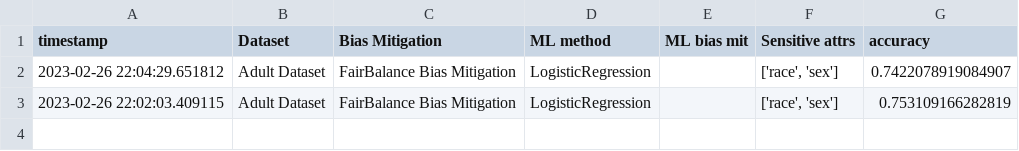
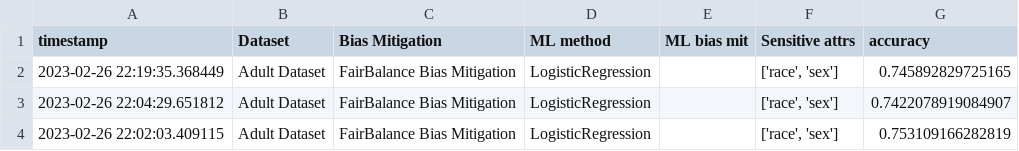
Before and after one commit to cmeinson/COMP0031_group_research, a CSV file: results/FairBalanceAdult.csv, drawn as a sheet; the diff names each change by its address in the sheet, - before the commit and + after, or states it on an @@ line.

Commit message:
FairBalance

```diff
--- a/results/FairBalanceAdult.csv
+++ b/results/FairBalanceAdult.csv
+row 2: 2023-02-26 22:19:35.368449 | Adult Dataset | FairBalance Bias Mitigation | LogisticRegression |  | ['race', 'sex'] | 0.745892829725165
```
